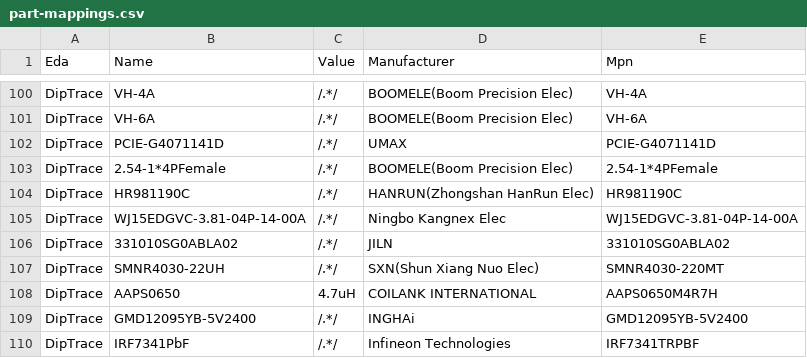
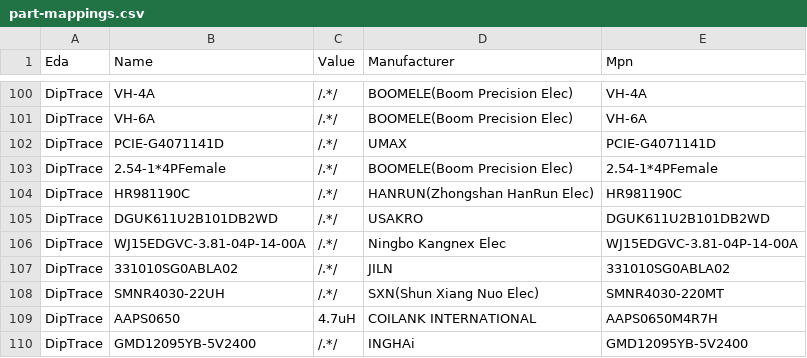
Before and after one commit to MakerPnP/makerpnp-control-board, a CSV file: part-mappings.csv, drawn as a sheet; only a part is shown, gaps mark what is left out; the shorter side is filled out with more unchanged rows.

```diff
--- a/part-mappings.csv
+++ b/part-mappings.csv
@@ -104,2 +104,3 @@ DipTrace,2.54-1*4PFemale,/.*/,BOOMELE(Boom Precision Elec),2.54-1*4PFemale
 DipTrace,HR981190C,/.*/,HANRUN(Zhongshan HanRun Elec),HR981190C
+DipTrace,DGUK611U2B101DB2WD,/.*/,USAKRO,DGUK611U2B101DB2WD
 DipTrace,WJ15EDGVC-3.81-04P-14-00A,/.*/,Ningbo Kangnex Elec,WJ15EDGVC-3.81-04P-14-00A
```
Also changed, not shown: PCBs/base/MakerPnPControl-base_variant1_bom.csv, PCBs/base/MakerPnPControl-base_variant1_placements.csv, 2 other files.
